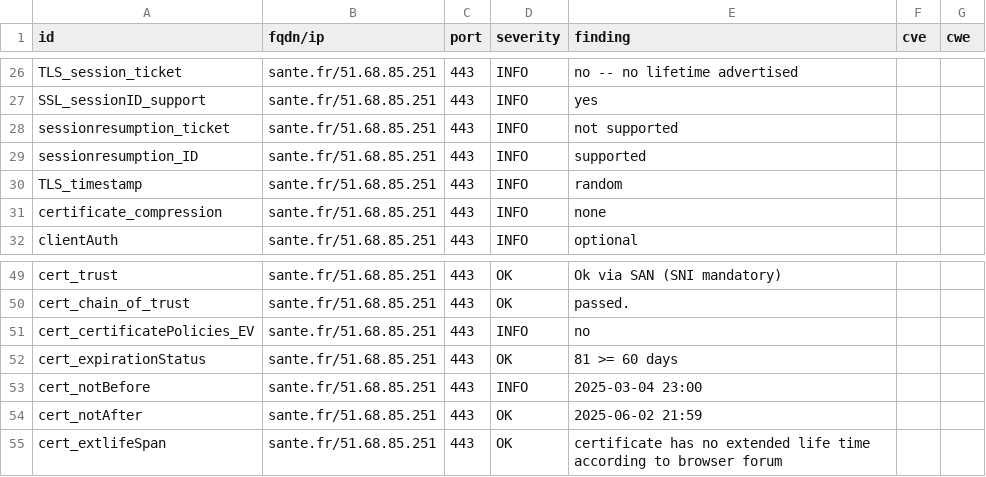
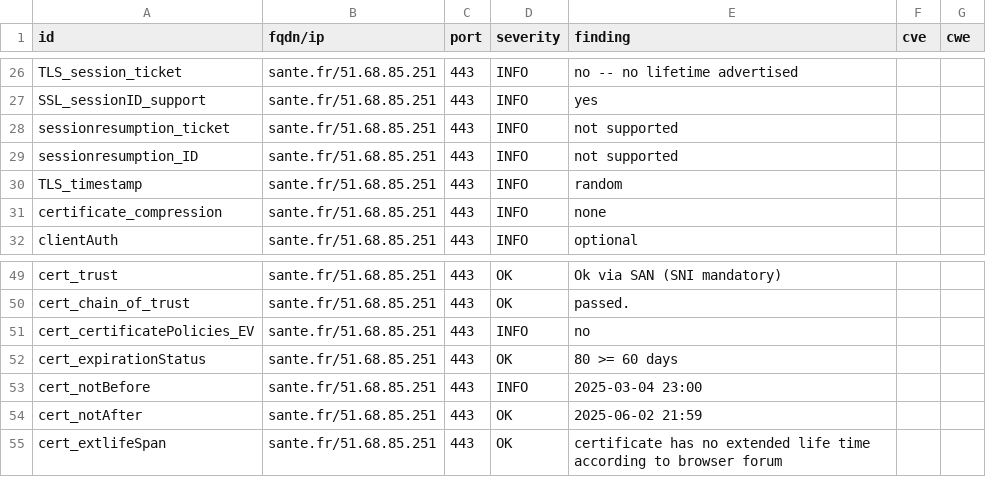
Before and after one commit to ansforge/dashlord_new, a CSV file: results/aHR0cHM6Ly9zYW50ZS5mcg==/testssl.csv, drawn as a sheet; only a part is shown, gaps mark what is left out.

```diff
--- a/results/aHR0cHM6Ly9zYW50ZS5mcg==/testssl.csv
+++ b/results/aHR0cHM6Ly9zYW50ZS5mcg==/testssl.csv
@@ -28,3 +28,3 @@
 "sessionresumption_ticket","sante.fr/51.68.85.251","443","INFO","not supported","",""
-"sessionresumption_ID","sante.fr/51.68.85.251","443","INFO","supported","",""
+"sessionresumption_ID","sante.fr/51.68.85.251","443","INFO","not supported","",""
 "TLS_timestamp","sante.fr/51.68.85.251","443","INFO","random","",""
@@ -51,3 +51,3 @@
 "cert_certificatePolicies_EV","sante.fr/51.68.85.251","443","INFO","no","",""
-"cert_expirationStatus","sante.fr/51.68.85.251","443","OK","81 >= 60 days","",""
+"cert_expirationStatus","sante.fr/51.68.85.251","443","OK","80 >= 60 days","",""
 "cert_notBefore","sante.fr/51.68.85.251","443","INFO","2025-03-04 23:00","",""
```
Also changed, not shown: 8 other files.
